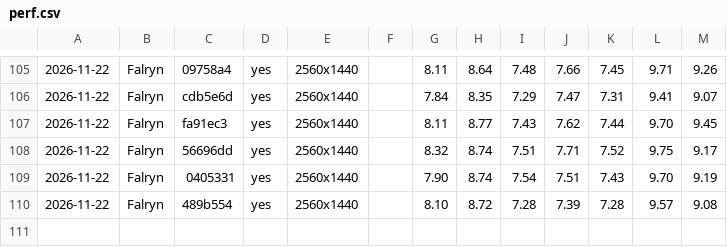
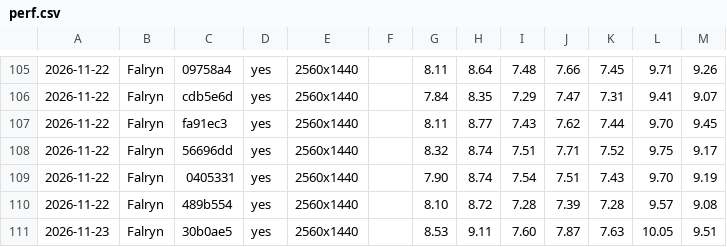
Before and after one commit to viridia/panoply, a CSV file: docs/perf.csv, drawn as a sheet; only a part is shown, gaps mark what is left out; the diff names each change by its address in the sheet, - before the commit and + after, or states it on an @@ line.

```diff
--- a/docs/perf.csv
+++ b/docs/perf.csv
+row 111: 2026-11-23 | Falryn | 30b0ae5 | yes | 2560x1440 |  | 8.53 | 9.11 | 7.60 | 7.87 | 7.63 | 10.05 | 9.51
```
Also changed, not shown: 42 other files.
